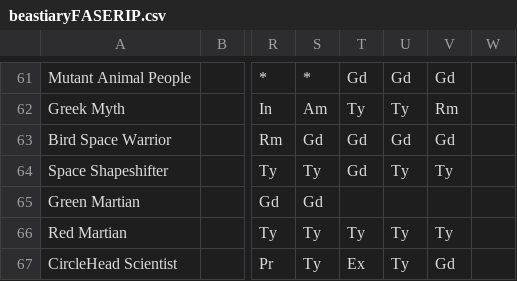
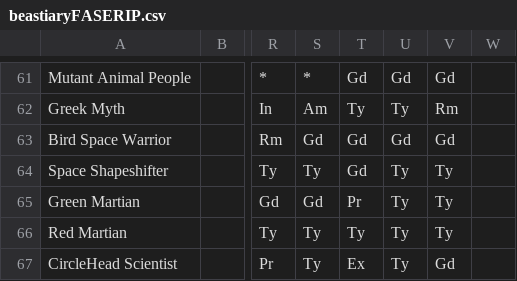
Before and after one commit to bluetyson/FASERIP-Slugfest, a CSV file: DnD-battler/DnD_battler/beastiaryFASERIP.csv, drawn as a sheet; only a part is shown, gaps mark what is left out; the diff names each change by its address in the sheet, - before the commit and + after, or states it on an @@ line.

```diff
--- a/DnD-battler/DnD_battler/beastiaryFASERIP.csv
+++ b/DnD-battler/DnD_battler/beastiaryFASERIP.csv
-T65: (empty)
+T65: Pr
-U65: (empty)
+U65: Ty
-V65: (empty)
+V65: Ty
```
Also changed, not shown: 6 other files.
